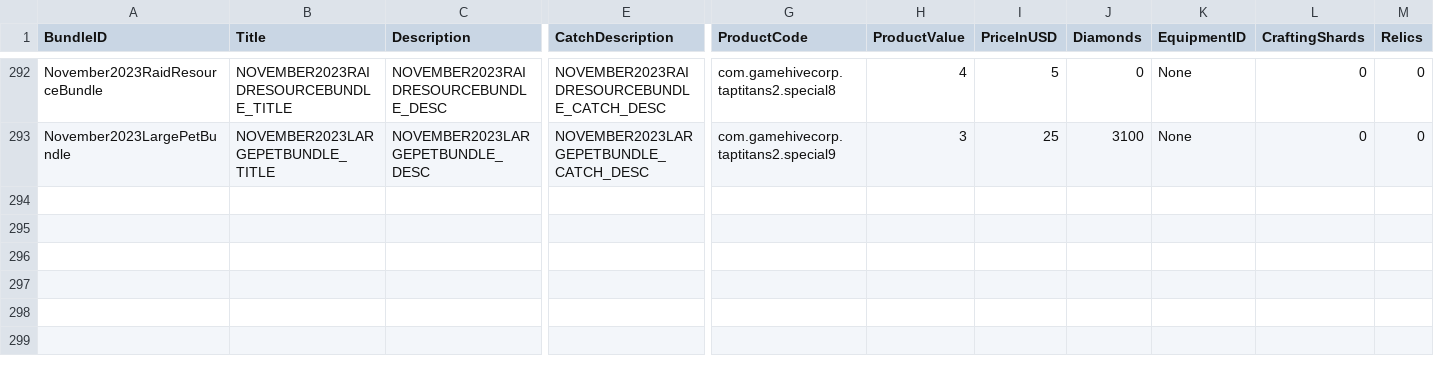
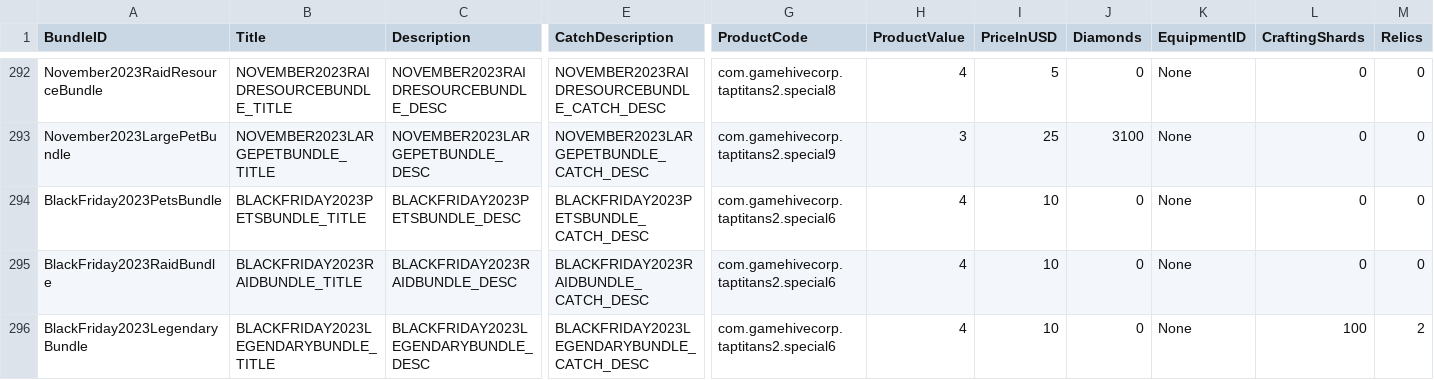
Before and after one commit to rawrzcookie/TT2_CSV, a CSV file: csv/ShopBundleInfo.csv, drawn as a sheet; only a part is shown, gaps mark what is left out; rows hold the shown columns only; the diff names each change by its address in the sheet, - before the commit and + after, or states it on an @@ line.

Commit message:
update

```diff
--- a/csv/ShopBundleInfo.csv
+++ b/csv/ShopBundleInfo.csv
+row 294: BlackFriday2023PetsBundle | BLACKFRIDAY2023PETSBUNDLE_TITLE | BLACKFRIDAY2023PETSBUNDLE_DESC | BLACKFRIDAY2023PETSBUNDLE_CATCH_DESC | com.gamehivecorp.taptitans2.special6 | 4 | 10 | 0 | None | 0 | 0
+row 295: BlackFriday2023RaidBundle | BLACKFRIDAY2023RAIDBUNDLE_TITLE | BLACKFRIDAY2023RAIDBUNDLE_DESC | BLACKFRIDAY2023RAIDBUNDLE_CATCH_DESC | com.gamehivecorp.taptitans2.special6 | 4 | 10 | 0 | None | 0 | 0
+row 296: BlackFriday2023LegendaryBundle | BLACKFRIDAY2023LEGENDARYBUNDLE_TITLE | BLACKFRIDAY2023LEGENDARYBUNDLE_DESC | BLACKFRIDAY2023LEGENDARYBUNDLE_CATCH_DESC | com.gamehivecorp.taptitans2.special6 | 4 | 10 | 0 | None | 100 | 2
```
